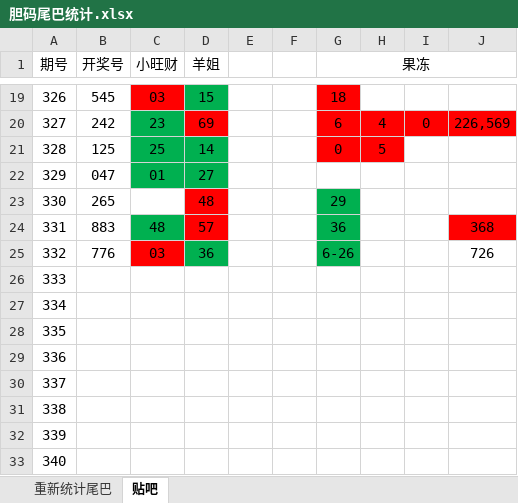
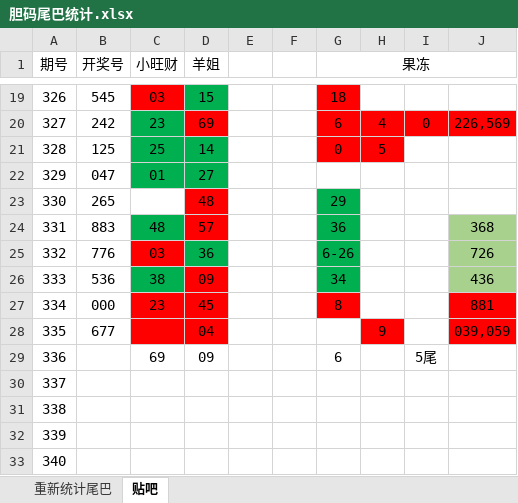
Before and after one commit to huahua495/Third3DOpenNums, an Excel workbook: src/lottery/third3d/胆码尾巴统计.xlsx, sheet 贴吧, drawn as a sheet; only a part is shown, gaps mark what is left out; values as stored, in another font and other column widths than the file's, no borders; the diff names each change by its address in the sheet, - before the commit and + after, or states it on an @@ line.

```diff
--- a/src/lottery/third3d/胆码尾巴统计.xlsx (sheet 贴吧)
+++ b/src/lottery/third3d/胆码尾巴统计.xlsx (sheet 贴吧)
-J24 fill: #FF0000
+J24 fill: #A9D18E
-J25:J26 fill: none
+J25:J26 fill: #A9D18E
-B26 (开奖号): (empty)
+B26 (开奖号): 536
-C26 (小旺财): (empty)
+C26 (小旺财): 38
-C26 fill: none
+C26 fill: #00B050
-D26 (羊姐): (empty)
+D26 (羊姐): 09
-D26 fill: none
+D26 fill: #FF0000
-G26 (果冻): (empty)
+G26 (果冻): 34
-G26 fill: none
+G26 fill: #00B050
-J26: (empty)
+J26: 436
-B27 (开奖号): (empty)
+B27 (开奖号): 000
-C27 (小旺财): (empty)
+C27 (小旺财): 23
-C27:D28 fill: none
+C27:D28 fill: #FF0000
-D27 (羊姐): (empty)
+D27 (羊姐): 45
-G27 (果冻): (empty)
+G27 (果冻): 8
-G27 fill: none
+G27 fill: #FF0000
-J27: (empty)
+J27: 881
-J27:J28 fill: none
+J27:J28 fill: #FF0000
-B28 (开奖号): (empty)
+B28 (开奖号): 677
-D28 (羊姐): (empty)
+D28 (羊姐): 04
-H28: (empty)
+H28: 9
-H28 fill: none
+H28 fill: #FF0000
-J28: (empty)
+J28: 039,059
-C29 (小旺财): (empty)
+C29 (小旺财): 69
-D29 (羊姐): (empty)
+D29 (羊姐): 09
-G29 (果冻): (empty)
+G29 (果冻): 6
-I29: (empty)
+I29: 5尾
```
Also changed, not shown: sheet 重新统计尾巴, 22 other files.
